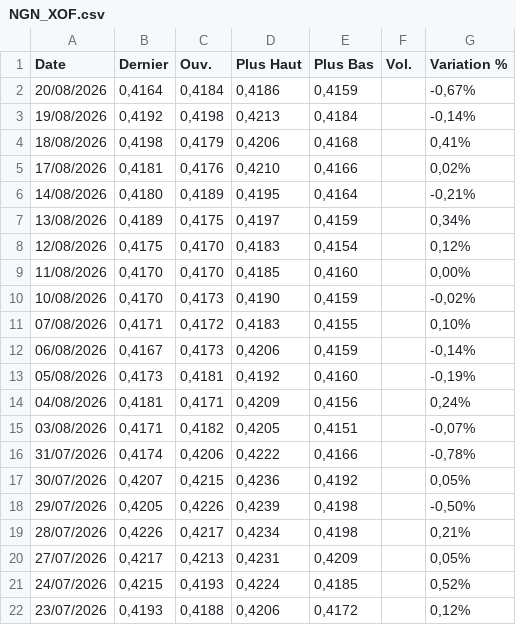
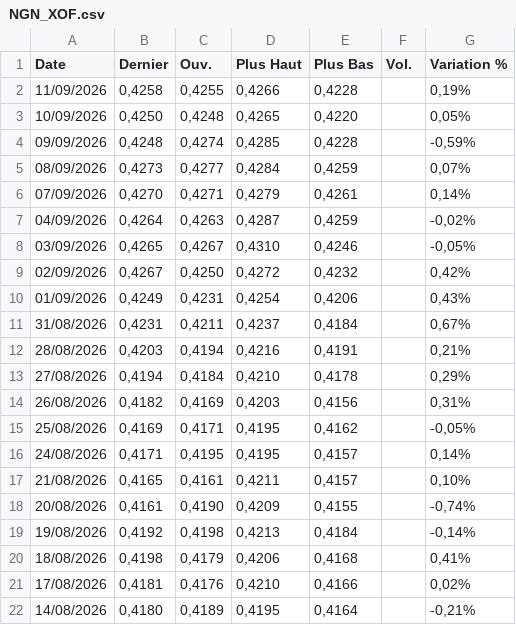
Before and after one commit to gerko-dev/azimutfinance, a CSV file: data/NGN_XOF.csv, drawn as a sheet; only a part is shown; the shorter side is filled out with more unchanged rows.

```diff
--- a/data/NGN_XOF.csv
+++ b/data/NGN_XOF.csv
@@ -1,3 +1,19 @@
 "Date","Dernier","Ouv."," Plus Haut","Plus Bas","Vol.","Variation %"
-"20/08/2026","0,4164","0,4184","0,4186","0,4159","","-0,67%"
+"11/09/2026","0,4258","0,4255","0,4266","0,4228","","0,19%"
+"10/09/2026","0,4250","0,4248","0,4265","0,4220","","0,05%"
+"09/09/2026","0,4248","0,4274","0,4285","0,4228","","-0,59%"
+"08/09/2026","0,4273","0,4277","0,4284","0,4259","","0,07%"
+"07/09/2026","0,4270","0,4271","0,4279","0,4261","","0,14%"
+"04/09/2026","0,4264","0,4263","0,4287","0,4259","","-0,02%"
+"03/09/2026","0,4265","0,4267","0,4310","0,4246","","-0,05%"
+"02/09/2026","0,4267","0,4250","0,4272","0,4232","","0,42%"
+"01/09/2026","0,4249","0,4231","0,4254","0,4206","","0,43%"
+"31/08/2026","0,4231","0,4211","0,4237","0,4184","","0,67%"
+"28/08/2026","0,4203","0,4194","0,4216","0,4191","","0,21%"
+"27/08/2026","0,4194","0,4184","0,4210","0,4178","","0,29%"
+"26/08/2026","0,4182","0,4169","0,4203","0,4156","","0,31%"
+"25/08/2026","0,4169","0,4171","0,4195","0,4162","","-0,05%"
+"24/08/2026","0,4171","0,4195","0,4195","0,4157","","0,14%"
+"21/08/2026","0,4165","0,4161","0,4211","0,4157","","0,10%"
+"20/08/2026","0,4161","0,4190","0,4209","0,4155","","-0,74%"
 "19/08/2026","0,4192","0,4198","0,4213","0,4184","","-0,14%"
```
Also changed, not shown: data/AED_XOF.csv, data/BRL_XOF.csv, 18 other files.
